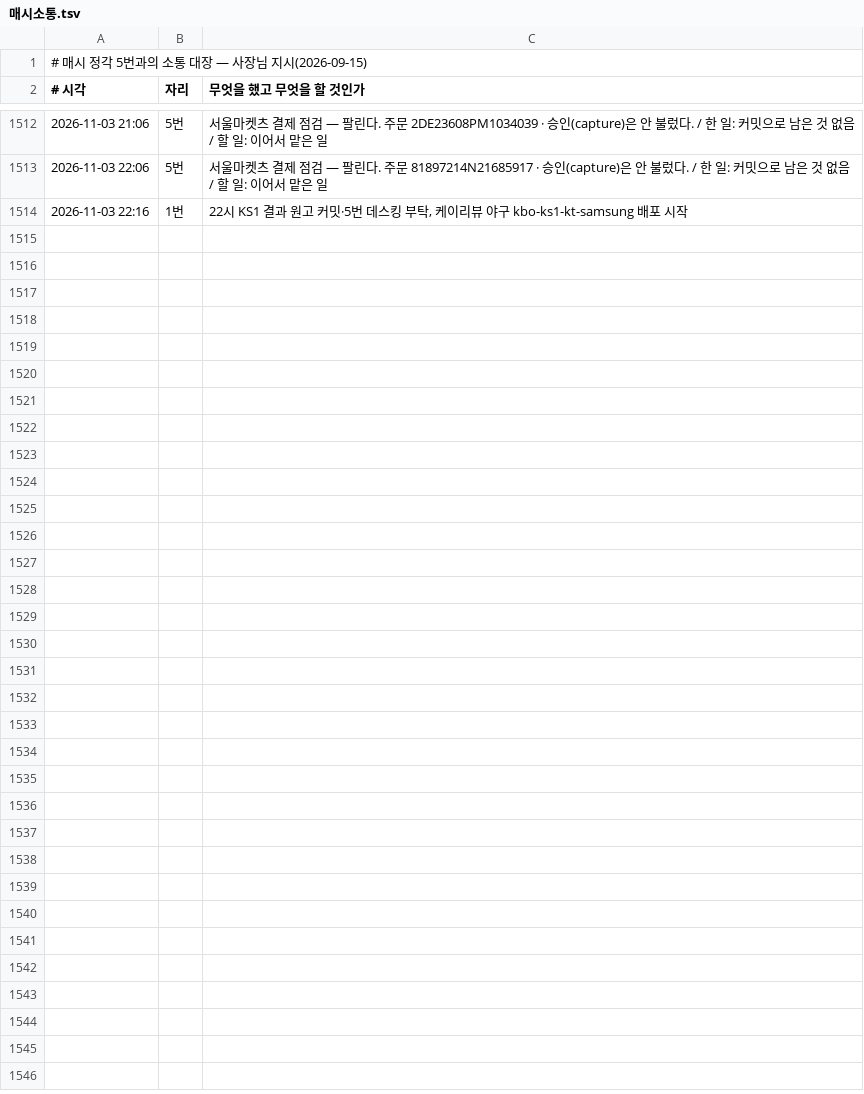
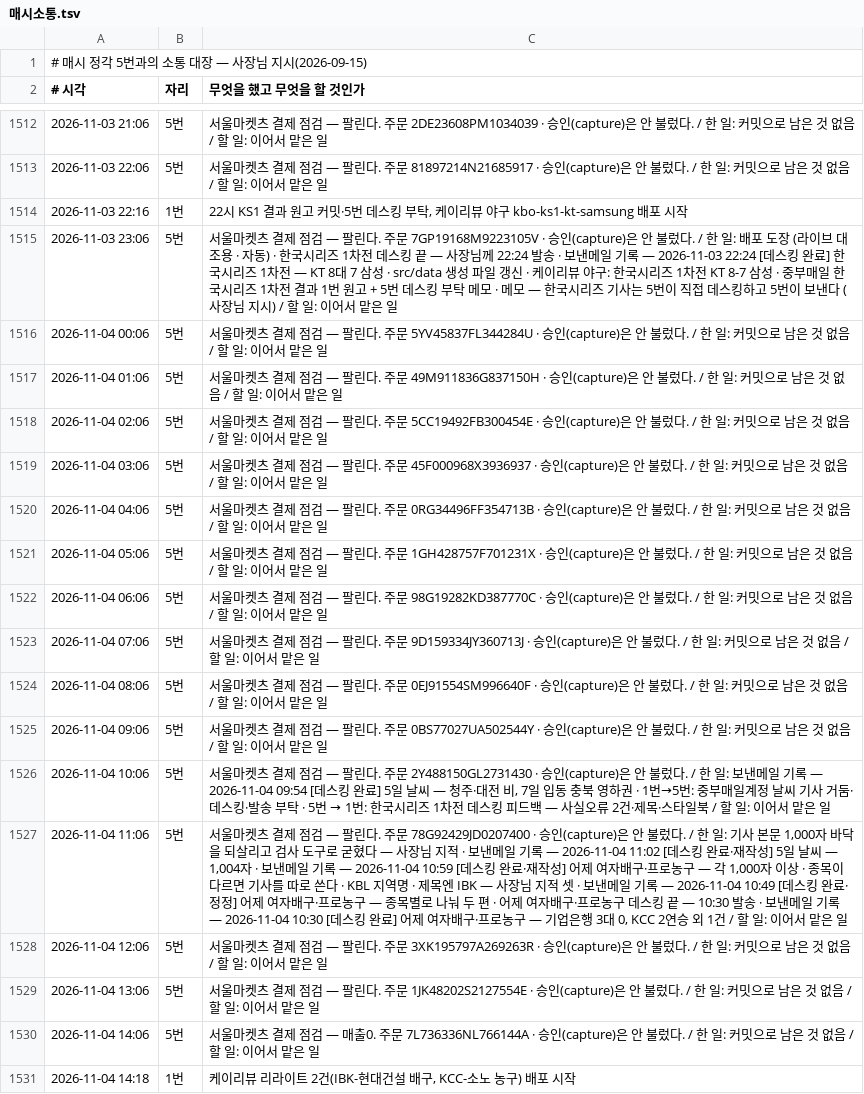
Before and after one commit to parkintaek2-gif/parkintaek2-gif.github.io, a TSV file: docs/매시소통.tsv, drawn as a sheet; only a part is shown, gaps mark what is left out.

```diff
--- a/docs/매시소통.tsv
+++ b/docs/매시소통.tsv
@@ -1514 +1514,18 @@
 2026-11-03 22:16	1번	22시 KS1 결과 원고 커밋·5번 데스킹 부탁, 케이리뷰 야구 kbo-ks1-kt-samsung 배포 시작
+2026-11-03 23:06	5번	서울마켓츠 결제 점검 — 팔린다. 주문 7GP19168M9223105V · 승인(capture)은 안 불렀다. / 한 일: 배포 도장 (라이브 대조용 · 자동) · 한국시리즈 1차전 데스킹 끝 — 사장님께 22:24 발송 · 보낸메일 기록 — 2026-11-03 22:24 [데스킹 완료] 한국시리즈 1차전 — KT 8대 7 삼성 · src/data 생성 파일 갱신 · 케이리뷰 야구: 한국시리즈 1차전 KT 8-7 삼성 · 중부매일 한국시리즈 1차전 결과 1번 원고 + 5번 데스킹 부탁 메모 · 메모 — 한국시리즈 기사는 5번이 직접 데스킹하고 5번이 보낸다 (사장님 지시) / 할 일: 이어서 맡은 일
+2026-11-04 00:06	5번	서울마켓츠 결제 점검 — 팔린다. 주문 5YV45837FL344284U · 승인(capture)은 안 불렀다. / 한 일: 커밋으로 남은 것 없음 / 할 일: 이어서 맡은 일
+2026-11-04 01:06	5번	서울마켓츠 결제 점검 — 팔린다. 주문 49M911836G837150H · 승인(capture)은 안 불렀다. / 한 일: 커밋으로 남은 것 없음 / 할 일: 이어서 맡은 일
+2026-11-04 02:06	5번	서울마켓츠 결제 점검 — 팔린다. 주문 5CC19492FB300454E · 승인(capture)은 안 불렀다. / 한 일: 커밋으로 남은 것 없음 / 할 일: 이어서 맡은 일
+2026-11-04 03:06	5번	서울마켓츠 결제 점검 — 팔린다. 주문 45F000968X3936937 · 승인(capture)은 안 불렀다. / 한 일: 커밋으로 남은 것 없음 / 할 일: 이어서 맡은 일
+2026-11-04 04:06	5번	서울마켓츠 결제 점검 — 팔린다. 주문 0RG34496FF354713B · 승인(capture)은 안 불렀다. / 한 일: 커밋으로 남은 것 없음 / 할 일: 이어서 맡은 일
+2026-11-04 05:06	5번	서울마켓츠 결제 점검 — 팔린다. 주문 1GH428757F701231X · 승인(capture)은 안 불렀다. / 한 일: 커밋으로 남은 것 없음 / 할 일: 이어서 맡은 일
+2026-11-04 06:06	5번	서울마켓츠 결제 점검 — 팔린다. 주문 98G19282KD387770C · 승인(capture)은 안 불렀다. / 한 일: 커밋으로 남은 것 없음 / 할 일: 이어서 맡은 일
+2026-11-04 07:06	5번	서울마켓츠 결제 점검 — 팔린다. 주문 9D159334JY360713J · 승인(capture)은 안 불렀다. / 한 일: 커밋으로 남은 것 없음 / 할 일: 이어서 맡은 일
+2026-11-04 08:06	5번	서울마켓츠 결제 점검 — 팔린다. 주문 0EJ91554SM996640F · 승인(capture)은 안 불렀다. / 한 일: 커밋으로 남은 것 없음 / 할 일: 이어서 맡은 일
+2026-11-04 09:06	5번	서울마켓츠 결제 점검 — 팔린다. 주문 0BS77027UA502544Y · 승인(capture)은 안 불렀다. / 한 일: 커밋으로 남은 것 없음 / 할 일: 이어서 맡은 일
+2026-11-04 10:06	5번	서울마켓츠 결제 점검 — 팔린다. 주문 2Y488150GL2731430 · 승인(capture)은 안 불렀다. / 한 일: 보낸메일 기록 — 2026-11-04 09:54 [데스킹 완료] 5일 날씨 — 청주·대전 비, 7일 입동 충북 영하권 · 1번→5번: 중부매일계정 날씨 기사 거둠·데스킹·발송 부탁 · 5번 → 1번: 한국시리즈 1차전 데스킹 피드백 — 사실오류 2건·제목·스타일북 / 할 일: 이어서 맡은 일
+2026-11-04 11:06	5번	서울마켓츠 결제 점검 — 팔린다. 주문 78G92429JD0207400 · 승인(capture)은 안 불렀다. / 한 일: 기사 본문 1,000자 바닥을 되살리고 검사 도구로 굳혔다 — 사장님 지적 · 보낸메일 기록 — 2026-11-04 11:02 [데스킹 완료·재작성] 5일 날씨 — 1,004자 · 보낸메일 기록 — 2026-11-04 10:59 [데스킹 완료·재작성] 어제 여자배구·프로농구 — 각 1,000자 이상 · 종목이 다르면 기사를 따로 쓴다 · KBL 지역명 · 제목엔 IBK — 사장님 지적 셋 · 보낸메일 기록 — 2026-11-04 10:49 [데스킹 완료·정정] 어제 여자배구·프로농구 — 종목별로 나눠 두 편 · 어제 여자배구·프로농구 데스킹 끝 — 10:30 발송 · 보낸메일 기록 — 2026-11-04 10:30 [데스킹 완료] 어제 여자배구·프로농구 — 기업은행 3대 0, KCC 2연승 외 1건 / 할 일: 이어서 맡은 일
+2026-11-04 12:06	5번	서울마켓츠 결제 점검 — 팔린다. 주문 3XK195797A269263R · 승인(capture)은 안 불렀다. / 한 일: 커밋으로 남은 것 없음 / 할 일: 이어서 맡은 일
+2026-11-04 13:06	5번	서울마켓츠 결제 점검 — 팔린다. 주문 1JK48202S2127554E · 승인(capture)은 안 불렀다. / 한 일: 커밋으로 남은 것 없음 / 할 일: 이어서 맡은 일
+2026-11-04 14:06	5번	서울마켓츠 결제 점검 — 매출0. 주문 7L736336NL766144A · 승인(capture)은 안 불렀다. / 한 일: 커밋으로 남은 것 없음 / 할 일: 이어서 맡은 일
+2026-11-04 14:18	1번	케이리뷰 리라이트 2건(IBK-현대건설 배구, KCC-소노 농구) 배포 시작
```
Also changed, not shown: 4 other files.
